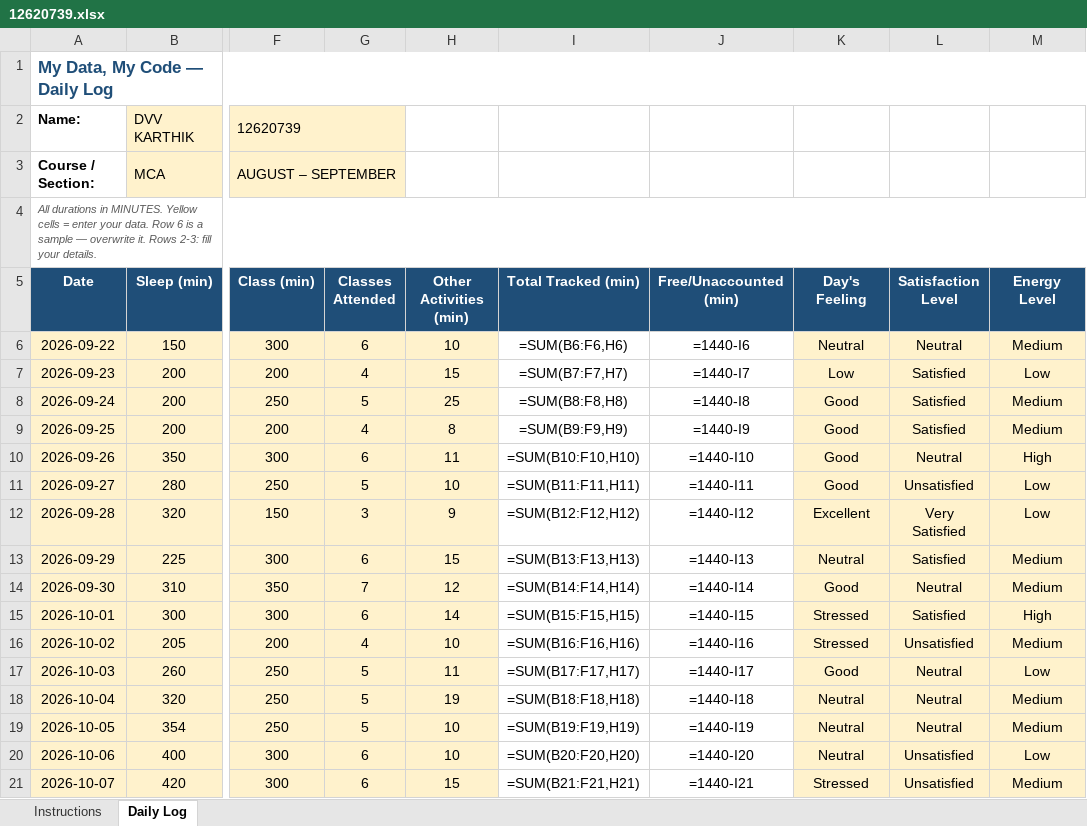
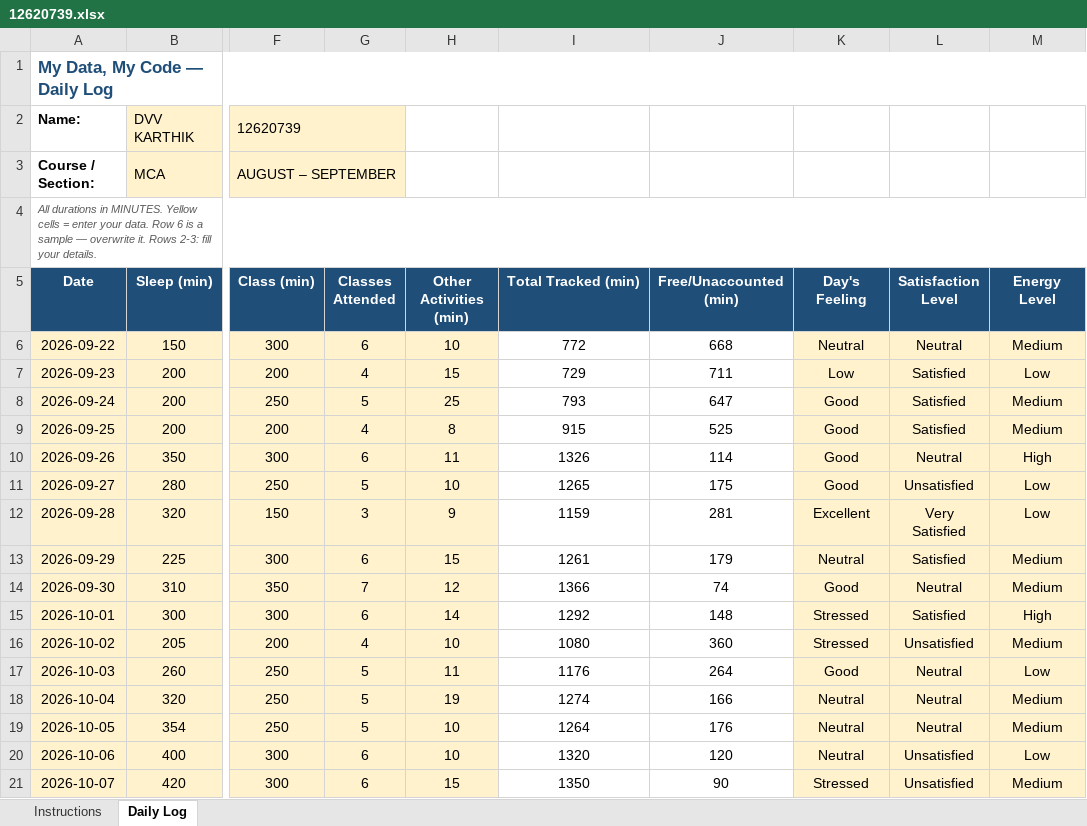
Before and after one commit to kakashiColt/daily-activity-log, an Excel workbook: 12620739.xlsx, sheet Daily Log, drawn as a sheet; only a part is shown, gaps mark what is left out; values as stored, in another font and other column widths than the file's, no borders; formulas without a stored value are shown as written; conditional formats not drawn; the diff covers the shown part only; the diff names each change by its address in the sheet, - before the commit and + after, or states it on an @@ line.

Commit message:
updates daily logs for date: -15-11-2026

```diff
--- a/12620739.xlsx (sheet Daily Log)
+++ b/12620739.xlsx (sheet Daily Log)
-I6 (Total Tracked (min)): =SUM(B6:F6,H6)
+I6 (Total Tracked (min)): 772
-J6 (Free/Unaccounted (min)): =1440-I6
+J6 (Free/Unaccounted (min)): 668
-I7 (Total Tracked (min)): =SUM(B7:F7,H7)
+I7 (Total Tracked (min)): 729
-J7 (Free/Unaccounted (min)): =1440-I7
+J7 (Free/Unaccounted (min)): 711
-I8 (Total Tracked (min)): =SUM(B8:F8,H8)
+I8 (Total Tracked (min)): 793
-J8 (Free/Unaccounted (min)): =1440-I8
+J8 (Free/Unaccounted (min)): 647
-I9 (Total Tracked (min)): =SUM(B9:F9,H9)
+I9 (Total Tracked (min)): 915
-J9 (Free/Unaccounted (min)): =1440-I9
+J9 (Free/Unaccounted (min)): 525
-I10 (Total Tracked (min)): =SUM(B10:F10,H10)
+I10 (Total Tracked (min)): 1326
-J10 (Free/Unaccounted (min)): =1440-I10
+J10 (Free/Unaccounted (min)): 114
-I11 (Total Tracked (min)): =SUM(B11:F11,H11)
+I11 (Total Tracked (min)): 1265
-J11 (Free/Unaccounted (min)): =1440-I11
+J11 (Free/Unaccounted (min)): 175
-I12 (Total Tracked (min)): =SUM(B12:F12,H12)
+I12 (Total Tracked (min)): 1159
-J12 (Free/Unaccounted (min)): =1440-I12
+J12 (Free/Unaccounted (min)): 281
-I13 (Total Tracked (min)): =SUM(B13:F13,H13)
+I13 (Total Tracked (min)): 1261
-J13 (Free/Unaccounted (min)): =1440-I13
+J13 (Free/Unaccounted (min)): 179
-I14 (Total Tracked (min)): =SUM(B14:F14,H14)
+I14 (Total Tracked (min)): 1366
-J14 (Free/Unaccounted (min)): =1440-I14
+J14 (Free/Unaccounted (min)): 74
-I15 (Total Tracked (min)): =SUM(B15:F15,H15)
+I15 (Total Tracked (min)): 1292
-J15 (Free/Unaccounted (min)): =1440-I15
+J15 (Free/Unaccounted (min)): 148
-I16 (Total Tracked (min)): =SUM(B16:F16,H16)
+I16 (Total Tracked (min)): 1080
-J16 (Free/Unaccounted (min)): =1440-I16
+J16 (Free/Unaccounted (min)): 360
-I17 (Total Tracked (min)): =SUM(B17:F17,H17)
+I17 (Total Tracked (min)): 1176
-J17 (Free/Unaccounted (min)): =1440-I17
+J17 (Free/Unaccounted (min)): 264
-I18 (Total Tracked (min)): =SUM(B18:F18,H18)
+I18 (Total Tracked (min)): 1274
-J18 (Free/Unaccounted (min)): =1440-I18
+J18 (Free/Unaccounted (min)): 166
-I19 (Total Tracked (min)): =SUM(B19:F19,H19)
+I19 (Total Tracked (min)): 1264
-J19 (Free/Unaccounted (min)): =1440-I19
+J19 (Free/Unaccounted (min)): 176
-I20 (Total Tracked (min)): =SUM(B20:F20,H20)
+I20 (Total Tracked (min)): 1320
-J20 (Free/Unaccounted (min)): =1440-I20
+J20 (Free/Unaccounted (min)): 120
-I21 (Total Tracked (min)): =SUM(B21:F21,H21)
+I21 (Total Tracked (min)): 1350
-J21 (Free/Unaccounted (min)): =1440-I21
+J21 (Free/Unaccounted (min)): 90
```
Also changed, not shown: 2 added rows and 74 edited cells elsewhere in this sheet.
